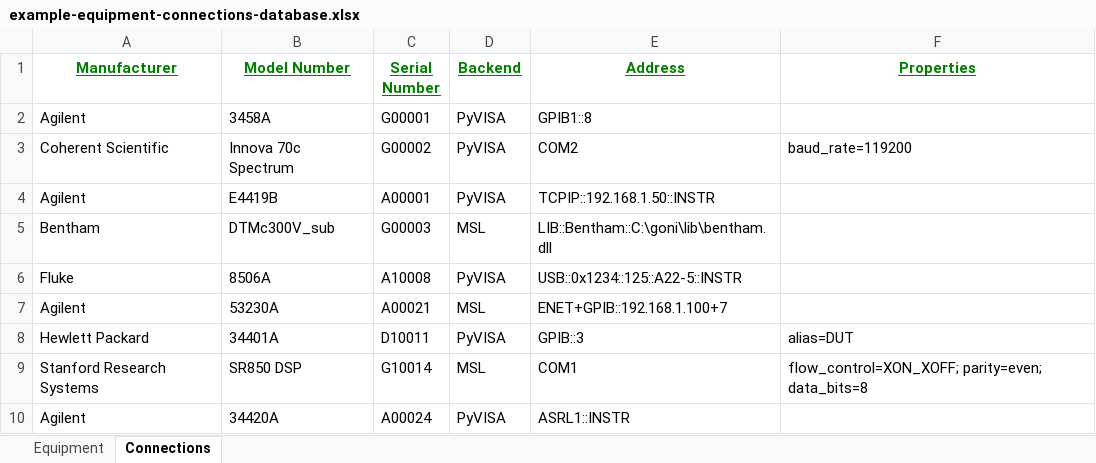
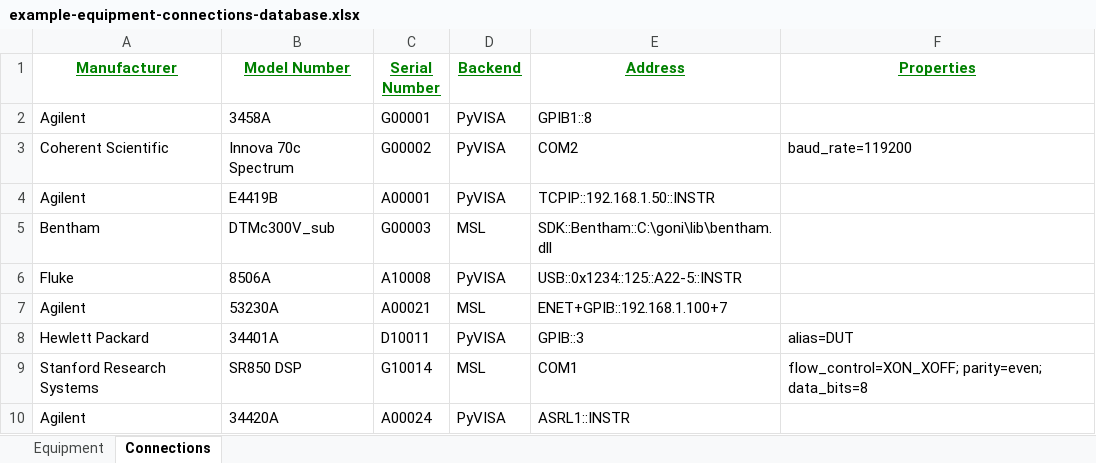
Before and after one commit to MSLNZ/msl-equipment, an Excel workbook: msl/examples/equipment/example-equipment-connections-database.xlsx, sheet Connections, drawn as a sheet; values as stored, in another font and other column widths than the file's, no borders; the diff names each change by its address in the sheet, - before the commit and + after, or states it on an @@ line.

Commit message:
separate MessageBased and SDK connections

```diff
--- a/msl/examples/equipment/example-equipment-connections-database.xlsx (sheet Connections)
+++ b/msl/examples/equipment/example-equipment-connections-database.xlsx (sheet Connections)
-E5 (Address): LIB::Bentham::C:\goni\lib\bentham.dll
+E5 (Address): SDK::Bentham::C:\goni\lib\bentham.dll
```
Also changed, not shown: 5 other files.
